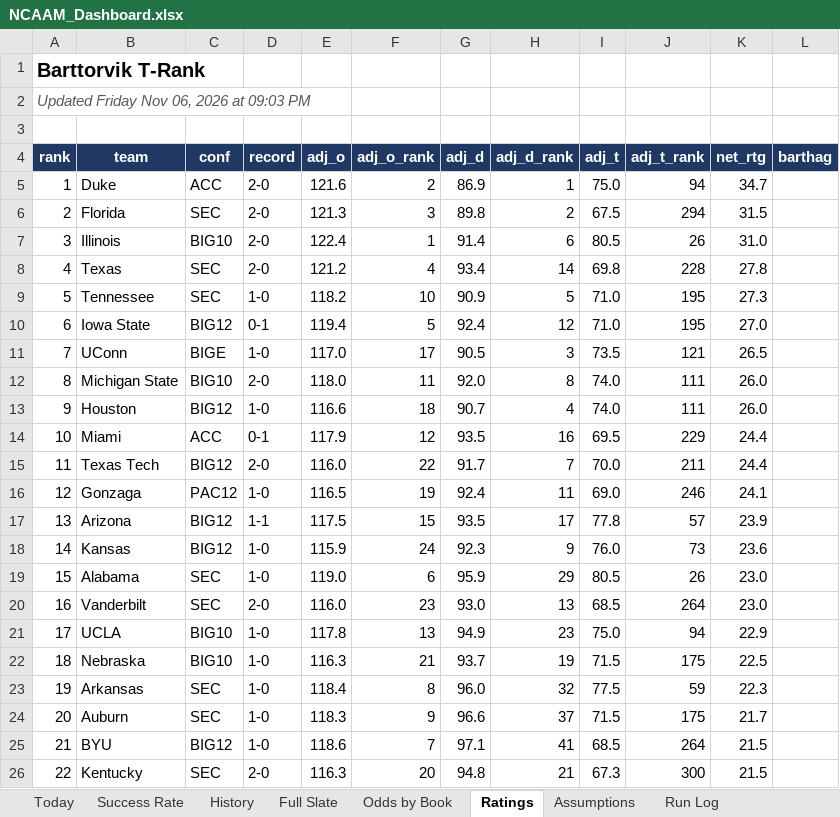
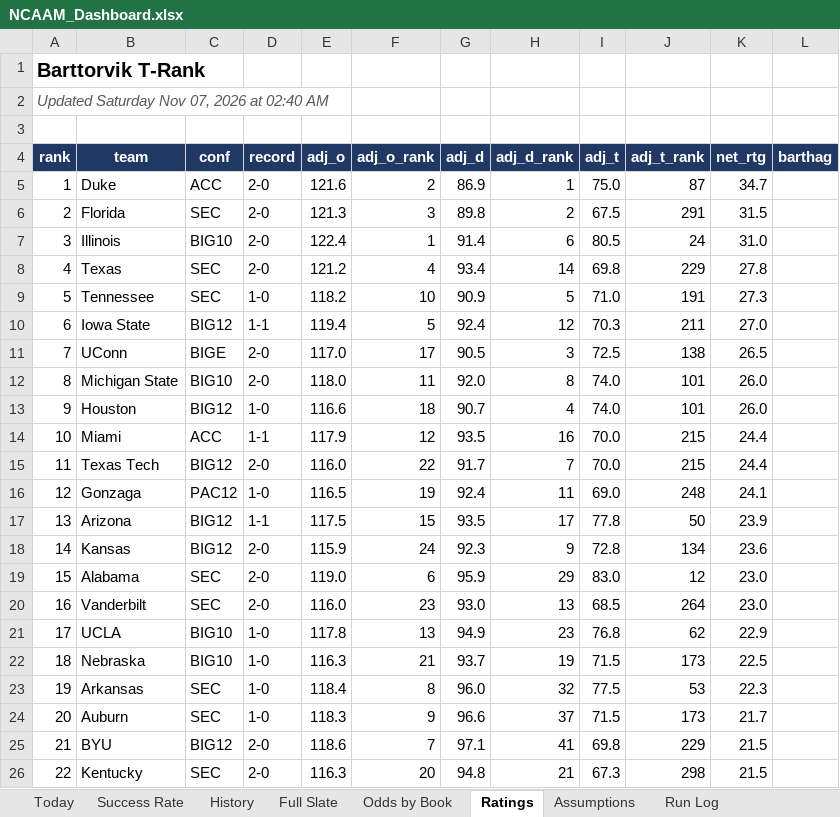
Before and after one commit to coltenmorris/ncaam-model, an Excel workbook: docs/NCAAM_Dashboard.xlsx, sheet Ratings, drawn as a sheet; only a part is shown; values as stored, in another font and other column widths than the file's, no borders; the diff covers the shown part only; the diff names each change by its address in the sheet, - before the commit and + after, or states it on an @@ line.

```diff
--- a/docs/NCAAM_Dashboard.xlsx (sheet Ratings)
+++ b/docs/NCAAM_Dashboard.xlsx (sheet Ratings)
-A2 (rank): Updated Friday Nov 06, 2026 at 09:03 PM
+A2 (rank): Updated Saturday Nov 07, 2026 at 02:40 AM
-J5 (adj_t_rank): 94
+J5 (adj_t_rank): 87
-J6 (adj_t_rank): 294
+J6 (adj_t_rank): 291
-J7 (adj_t_rank): 26
+J7 (adj_t_rank): 24
-J8 (adj_t_rank): 228
+J8 (adj_t_rank): 229
-J9 (adj_t_rank): 195
+J9 (adj_t_rank): 191
-D10 (record): 0-1
+D10 (record): 1-1
-I10 (adj_t): 71.0
+I10 (adj_t): 70.3
-J10 (adj_t_rank): 195
+J10 (adj_t_rank): 211
-D11 (record): 1-0
+D11 (record): 2-0
-I11 (adj_t): 73.5
+I11 (adj_t): 72.5
-J11 (adj_t_rank): 121
+J11 (adj_t_rank): 138
-J12:J13 (adj_t_rank): 111
+J12:J13 (adj_t_rank): 101
-D14 (record): 0-1
+D14 (record): 1-1
-I14 (adj_t): 69.5
+I14 (adj_t): 70.0
-J14 (adj_t_rank): 229
+J14 (adj_t_rank): 215
-J15 (adj_t_rank): 211
+J15 (adj_t_rank): 215
-J16 (adj_t_rank): 246
+J16 (adj_t_rank): 248
-J17 (adj_t_rank): 57
+J17 (adj_t_rank): 50
-D18:D19 (record): 1-0
+D18:D19 (record): 2-0
-I18 (adj_t): 76.0
+I18 (adj_t): 72.8
-J18 (adj_t_rank): 73
+J18 (adj_t_rank): 134
-I19 (adj_t): 80.5
+I19 (adj_t): 83.0
-J19 (adj_t_rank): 26
+J19 (adj_t_rank): 12
-I21 (adj_t): 75.0
+I21 (adj_t): 76.8
-J21 (adj_t_rank): 94
+J21 (adj_t_rank): 62
-J22 (adj_t_rank): 175
+J22 (adj_t_rank): 173
-J23 (adj_t_rank): 59
+J23 (adj_t_rank): 53
-J24 (adj_t_rank): 175
+J24 (adj_t_rank): 173
-D25 (record): 1-0
+D25 (record): 2-0
-I25 (adj_t): 68.5
+I25 (adj_t): 69.8
-J25 (adj_t_rank): 264
+J25 (adj_t_rank): 229
-J26 (adj_t_rank): 300
+J26 (adj_t_rank): 298
```
Also changed, not shown: 513 edited cells elsewhere in this sheet, sheet Full Slate, sheet Odds by Book, sheet History, sheet Today, sheet Success Rate, sheet Run Log, 5 other files.
